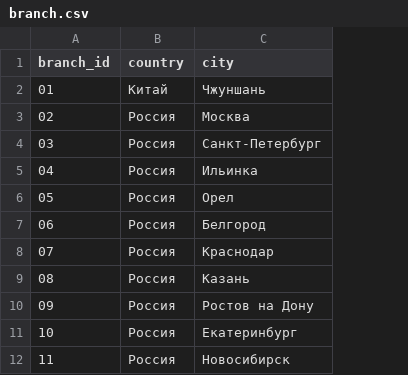
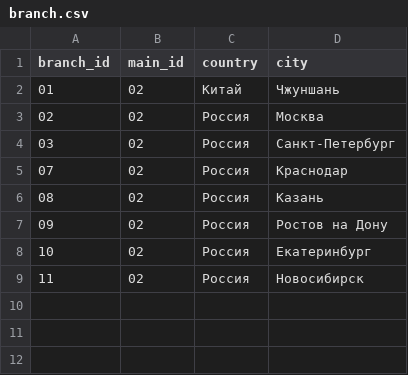
Before and after one commit to vladimirbarikov/logistics_project, a CSV file: database/branch.csv, drawn as a sheet; removed rows and columns are numbered as before the commit, all else as after; the diff names each change by its address in the sheet, - before the commit and + after, or states it on an @@ line.

```diff
--- a/database/branch.csv
+++ b/database/branch.csv
+column B (main_id), rows 2-9: all 02
-row 5: 04 | Россия | Ильинка
-row 6: 05 | Россия | Орел
-row 7: 06 | Россия | Белгород
```
Also changed, not shown: database/departments.csv, database/staff.csv, 13 other files.
